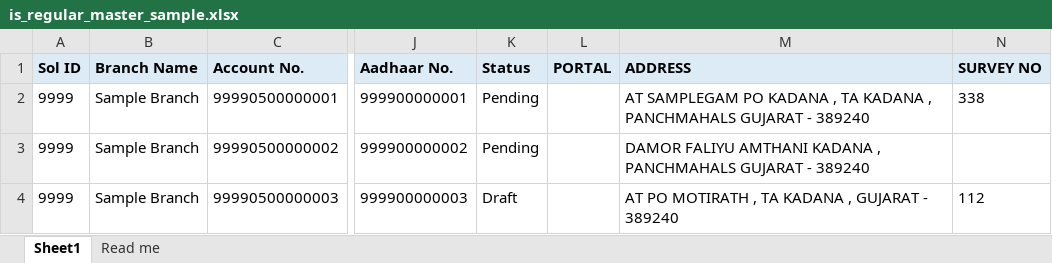
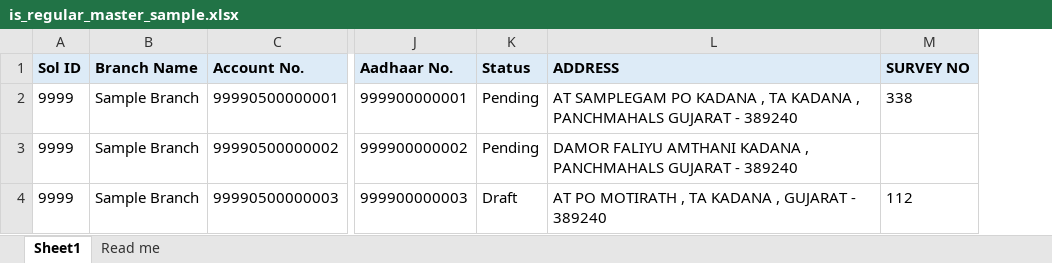
Before and after one commit to sohil2312/fasalrin-panel, an Excel workbook: samples/is_regular_master_sample.xlsx, sheet Sheet1, drawn as a sheet; only a part is shown, gaps mark what is left out; values as stored, in another font and other column widths than the file's, no borders; the diff names each change by its address in the sheet, - before the commit and + after, or states it on an @@ line.

Commit message:
fix: remove PORTAL from loan master template

```diff
--- a/samples/is_regular_master_sample.xlsx (sheet Sheet1)
+++ b/samples/is_regular_master_sample.xlsx (sheet Sheet1)
-column L (PORTAL), empty
```
Also changed, not shown: sheet Read me, 2 other files.
